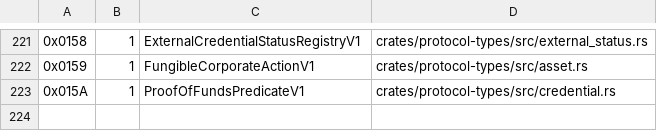
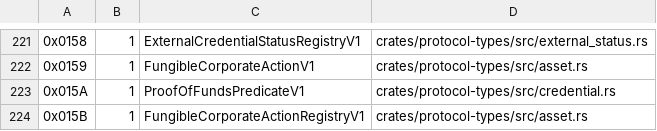
Before and after one commit to advatar/ActiveChain, a TSV file: testing/type-tag-registry-v1.tsv, drawn as a sheet; only a part is shown, gaps mark what is left out; the diff names each change by its address in the sheet, - before the commit and + after, or states it on an @@ line.

Commit message:
feat(asset): enforce exact-once corporate actions

```diff
--- a/testing/type-tag-registry-v1.tsv
+++ b/testing/type-tag-registry-v1.tsv
+row 224: 0x015B | 1 | FungibleCorporateActionRegistryV1 | crates/protocol-types/src/asset.rs
```
Also changed, not shown: 3 other files.
